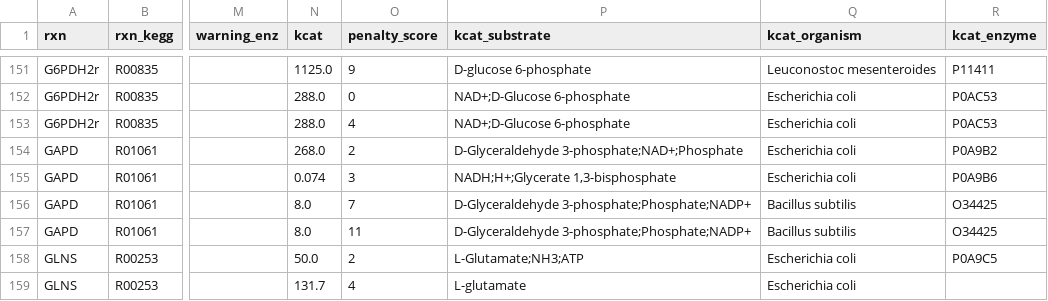
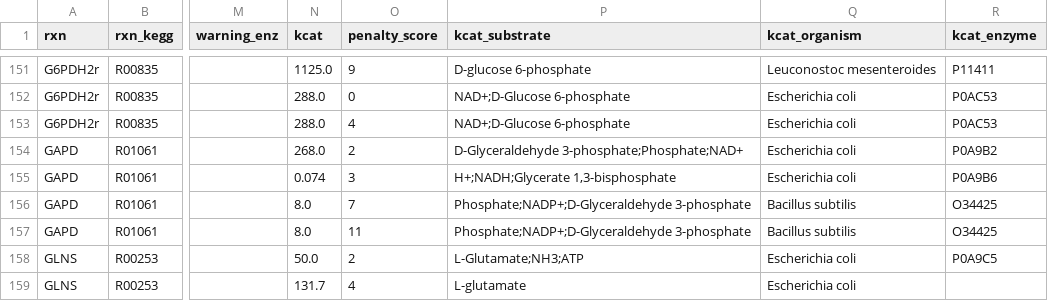
Before and after one commit to h-escoffier/WILDkCAT, a TSV file: output/cache_retrieval/kcat_retrieved_partial.tsv, drawn as a sheet; only a part is shown, gaps mark what is left out; the diff covers the shown part only; the diff names each change by its address in the sheet, - before the commit and + after, or states it on an @@ line.

```diff
--- a/output/cache_retrieval/kcat_retrieved_partial.tsv
+++ b/output/cache_retrieval/kcat_retrieved_partial.tsv
-P154 (kcat_substrate): D-Glyceraldehyde 3-phosphate;NAD+;Phosphate
+P154 (kcat_substrate): D-Glyceraldehyde 3-phosphate;Phosphate;NAD+
-P155 (kcat_substrate): NADH;H+;Glycerate 1,3-bisphosphate
+P155 (kcat_substrate): H+;NADH;Glycerate 1,3-bisphosphate
-P156:P157 (kcat_substrate): D-Glyceraldehyde 3-phosphate;Phosphate;NADP+
+P156:P157 (kcat_substrate): Phosphate;NADP+;D-Glyceraldehyde 3-phosphate
```
Also changed, not shown: 62 edited cells elsewhere in this file, output/kcat.tsv, output/kcat_full.tsv, 7 other files.
